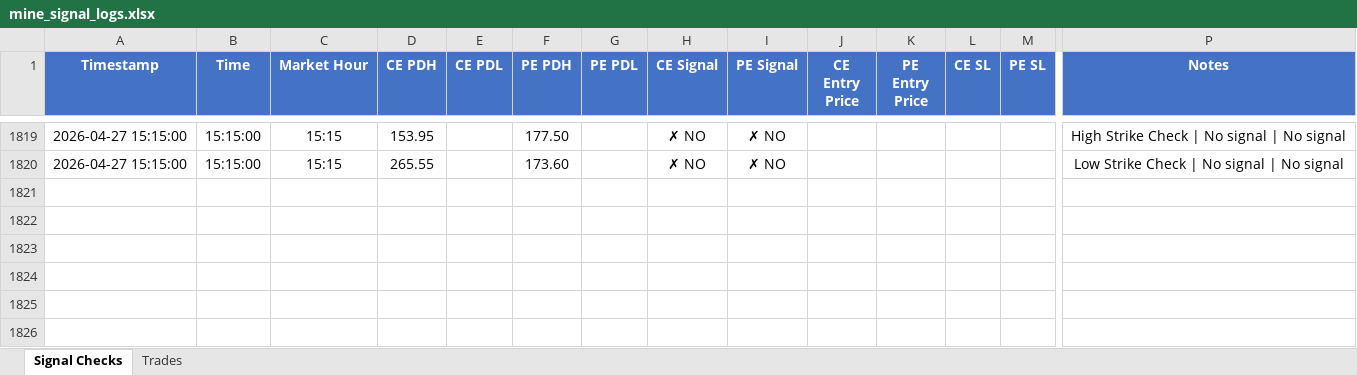
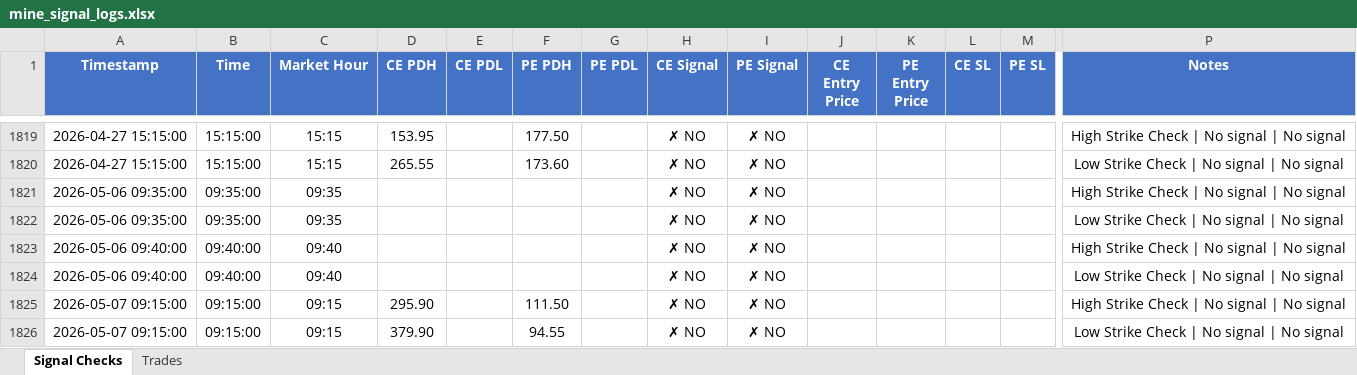
Before and after one commit to kwinkzap-bot/Mine, an Excel workbook: Mine/logs/mine_signal_logs.xlsx, sheet Signal Checks, drawn as a sheet; only a part is shown, gaps mark what is left out; values as stored, in another font and other column widths than the file's, no borders; rows hold the shown columns only; the diff names each change by its address in the sheet, - before the commit and + after, or states it on an @@ line.

```diff
--- a/Mine/logs/mine_signal_logs.xlsx (sheet Signal Checks)
+++ b/Mine/logs/mine_signal_logs.xlsx (sheet Signal Checks)
+row 1821: 2026-05-06 09:35:00 | 09:35:00 | 09:35 |  |  |  |  | ✗ NO | ✗ NO |  |  |  |  | High Strike Check | No signal | No signal
+row 1822: 2026-05-06 09:35:00 | 09:35:00 | 09:35 |  |  |  |  | ✗ NO | ✗ NO |  |  |  |  | Low Strike Check | No signal | No signal
+row 1823: 2026-05-06 09:40:00 | 09:40:00 | 09:40 |  |  |  |  | ✗ NO | ✗ NO |  |  |  |  | High Strike Check | No signal | No signal
+row 1824: 2026-05-06 09:40:00 | 09:40:00 | 09:40 |  |  |  |  | ✗ NO | ✗ NO |  |  |  |  | Low Strike Check | No signal | No signal
+row 1825: 2026-05-07 09:15:00 | 09:15:00 | 09:15 | 295.90 |  | 111.50 |  | ✗ NO | ✗ NO |  |  |  |  | High Strike Check | No signal | No signal
+row 1826: 2026-05-07 09:15:00 | 09:15:00 | 09:15 | 379.90 |  | 94.55 |  | ✗ NO | ✗ NO |  |  |  |  | Low Strike Check | No signal | No signal
```
Also changed, not shown: 24 other files.
